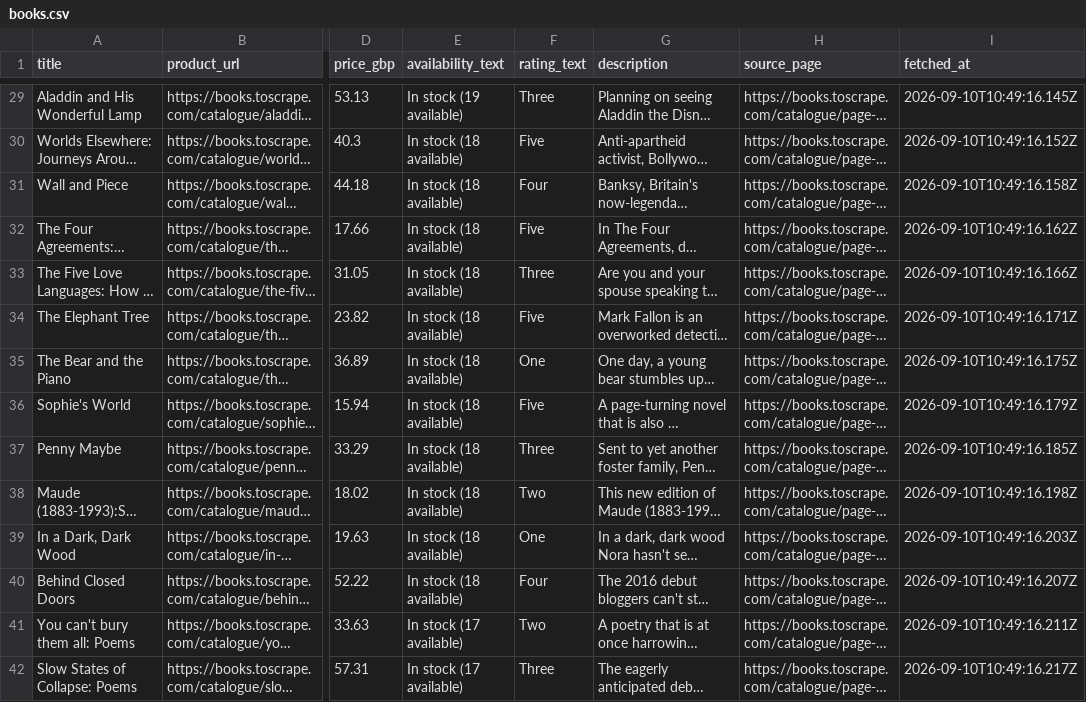
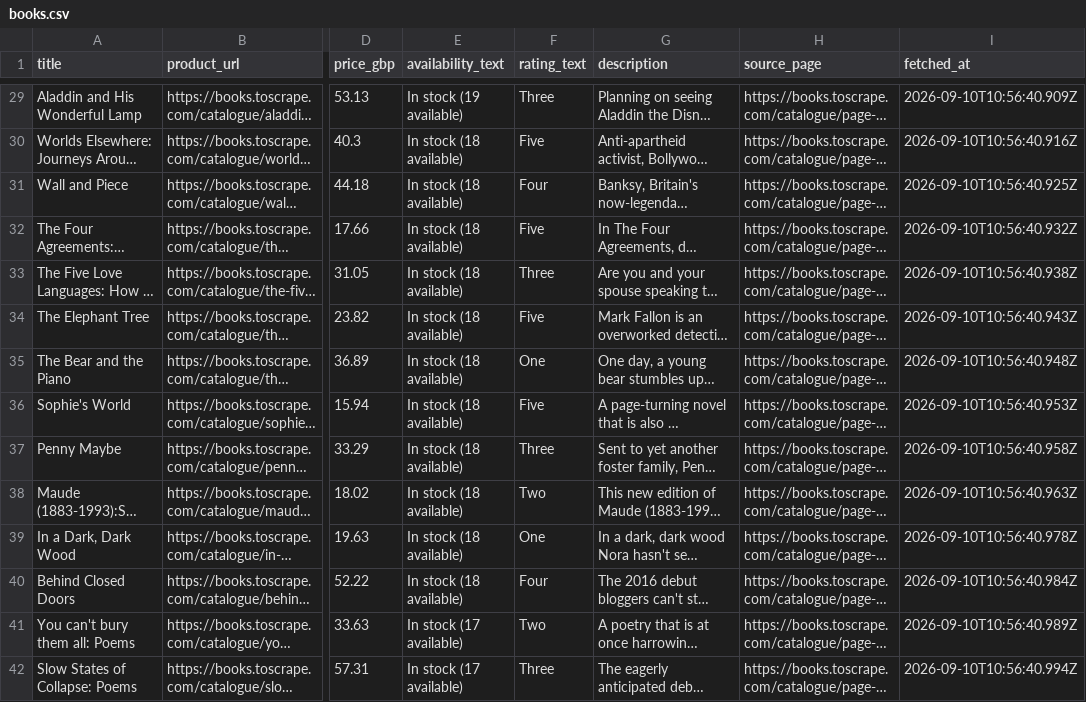
Before and after one commit to Mohamed-Ahmed007062/The-polite-scraper, a CSV file: output/books.csv, drawn as a sheet; only a part is shown, gaps mark what is left out; long unchanged cells end in …; the diff covers the shown part only; the diff names each change by its address in the sheet, - before the commit and + after, or states it on an @@ line.

```diff
--- a/output/books.csv
+++ b/output/books.csv
-I29 (fetched_at): 2026-09-10T10:49:16.145Z
+I29 (fetched_at): 2026-09-10T10:56:40.909Z
-I30 (fetched_at): 2026-09-10T10:49:16.152Z
+I30 (fetched_at): 2026-09-10T10:56:40.916Z
-I31 (fetched_at): 2026-09-10T10:49:16.158Z
+I31 (fetched_at): 2026-09-10T10:56:40.925Z
-I32 (fetched_at): 2026-09-10T10:49:16.162Z
+I32 (fetched_at): 2026-09-10T10:56:40.932Z
-I33 (fetched_at): 2026-09-10T10:49:16.166Z
+I33 (fetched_at): 2026-09-10T10:56:40.938Z
-I34 (fetched_at): 2026-09-10T10:49:16.171Z
+I34 (fetched_at): 2026-09-10T10:56:40.943Z
-I35 (fetched_at): 2026-09-10T10:49:16.175Z
+I35 (fetched_at): 2026-09-10T10:56:40.948Z
-I36 (fetched_at): 2026-09-10T10:49:16.179Z
+I36 (fetched_at): 2026-09-10T10:56:40.953Z
-I37 (fetched_at): 2026-09-10T10:49:16.185Z
+I37 (fetched_at): 2026-09-10T10:56:40.958Z
-I38 (fetched_at): 2026-09-10T10:49:16.198Z
+I38 (fetched_at): 2026-09-10T10:56:40.963Z
-I39 (fetched_at): 2026-09-10T10:49:16.203Z
+I39 (fetched_at): 2026-09-10T10:56:40.978Z
-I40 (fetched_at): 2026-09-10T10:49:16.207Z
+I40 (fetched_at): 2026-09-10T10:56:40.984Z
-I41 (fetched_at): 2026-09-10T10:49:16.211Z
+I41 (fetched_at): 2026-09-10T10:56:40.989Z
-I42 (fetched_at): 2026-09-10T10:49:16.217Z
+I42 (fetched_at): 2026-09-10T10:56:40.994Z
```
Also changed, not shown: 46 edited cells elsewhere in this file, 6 other files.
